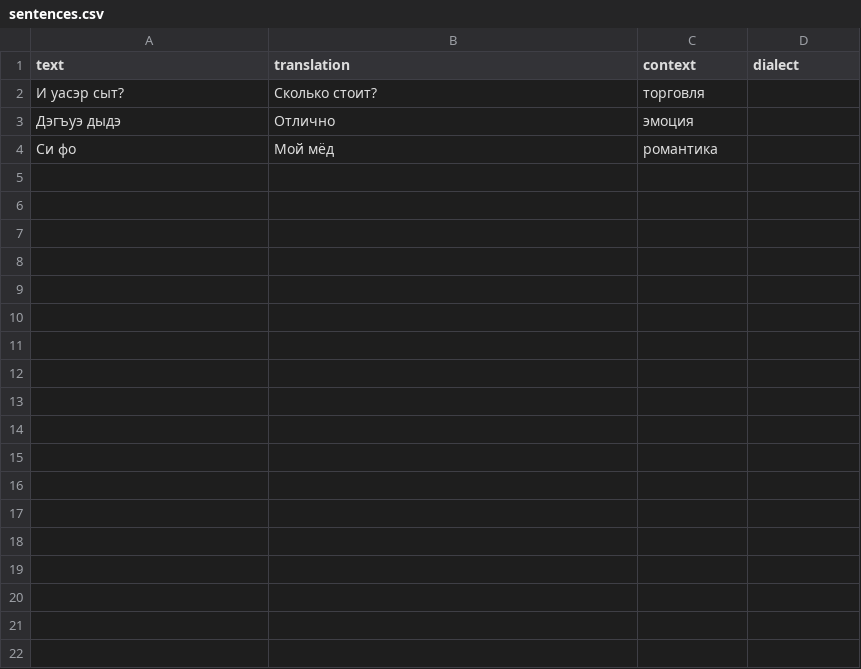
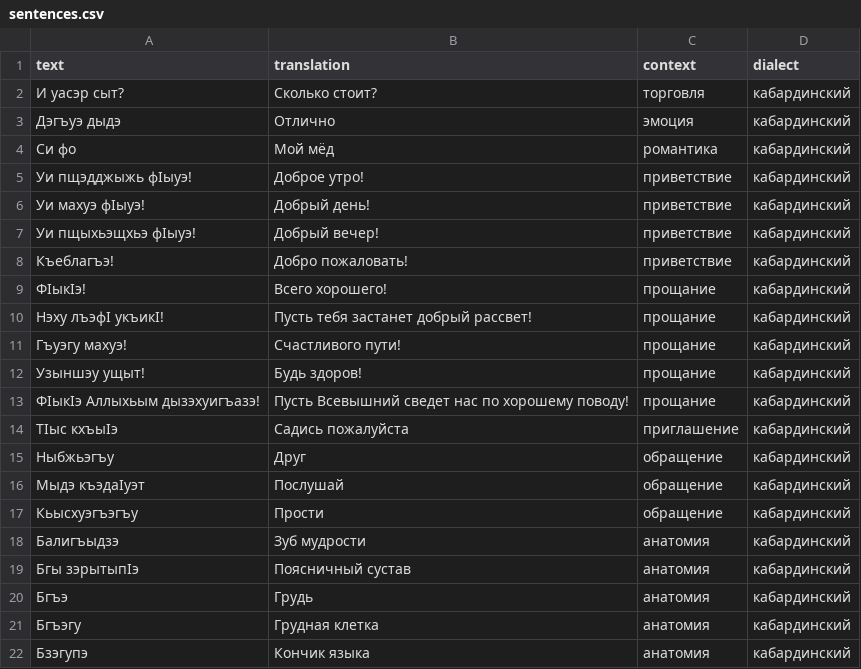
Before and after one commit to Bersekova/kabardian-corpus, a CSV file: data/sentences.csv, drawn as a sheet.

Commit message:
Update sentences.csv

```diff
--- a/data/sentences.csv
+++ b/data/sentences.csv
@@ -1,4 +1,22 @@
 text, translation, context, dialect
-  "И уасэр сыт?", "Сколько стоит?", "торговля", ""
-  "Дэгъуэ дыдэ", "Отлично", "эмоция", ""
-  "Си фо", "Мой мёд", "романтика", ""
+"И уасэр сыт?", "Сколько стоит?", "торговля", "кабардинский", ""
+"Дэгъуэ дыдэ", "Отлично", "эмоция", "кабардинский", ""
+"Си фо", "Мой мёд", "романтика", "кабардинский", ""
+"Уи пщэдджыжь фIыуэ!", "Доброе утро!", "приветствие", "кабардинский", ""
+"Уи махуэ фIыуэ!", "Добрый день!", "приветствие", "кабардинский", ""
+"Уи пщыхьэщхьэ фIыуэ!", "Добрый вечер!", "приветствие", "кабардинский", ""
+"Къеблагъэ!", "Добро пожаловать!", "приветствие", "кабардинский", ""
+"ФIыкIэ!", "Всего хорошего!", "прощание", "кабардинский", ""
+"Нэху лъэфI укъикI!", "Пусть тебя застанет добрый рассвет!", "прощание", "кабардинский", ""
+"Гъуэгу махуэ!", "Счастливого пути!", "прощание", "кабардинский", ""
+"Узыншэу ущыт!", "Будь здоров!", "прощание", "кабардинский", ""
+"ФIыкIэ Аллыхьым дызэхуигъазэ!", "Пусть Всевышний сведет нас по хорошему поводу!", "прощание", "кабардинский", ""
+"ТIыс кхъыIэ", "Садись пожалуйста", "приглашение", "кабардинский", ""
+"Ныбжьэгъу", "Друг", "обращение", "кабардинский", ""
+"Мыдэ къэдаIуэт", "Послушай", "обращение", "кабардинский", ""
+"Кьысхуэгъэгъу", "Прости", "обращение", "кабардинский", ""
+"Балигъыдзэ", "Зуб мудрости", "анатомия", "кабардинский", ""
+"Бгы зэрытыпIэ", "Поясничный сустав", "анатомия", "кабардинский", ""
+"Бгъэ", "Грудь", "анатомия", "кабардинский", ""
+"Бгъэгу", "Грудная клетка", "анатомия", "кабардинский", ""
+"Бзэгупэ", "Кончик языка", "анатомия", "кабардинский", ""
```
